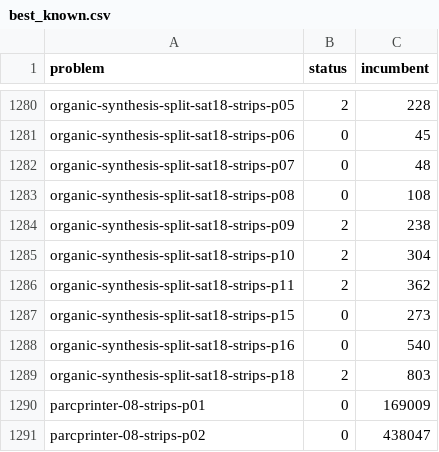
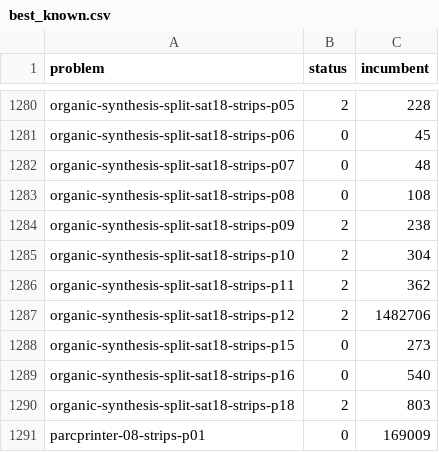
Before and after one commit to Zanzibarr/MIPxHPLUS, a CSV file: results/best_known.csv, drawn as a sheet; only a part is shown, gaps mark what is left out; the shorter side is filled out with more unchanged rows; the diff names each change by its address in the sheet, - before the commit and + after, or states it on an @@ line.

```diff
--- a/results/best_known.csv
+++ b/results/best_known.csv
+row 1287: organic-synthesis-split-sat18-strips-p12 | 2 | 1482706
```
Also changed, not shown: 1 other file.
